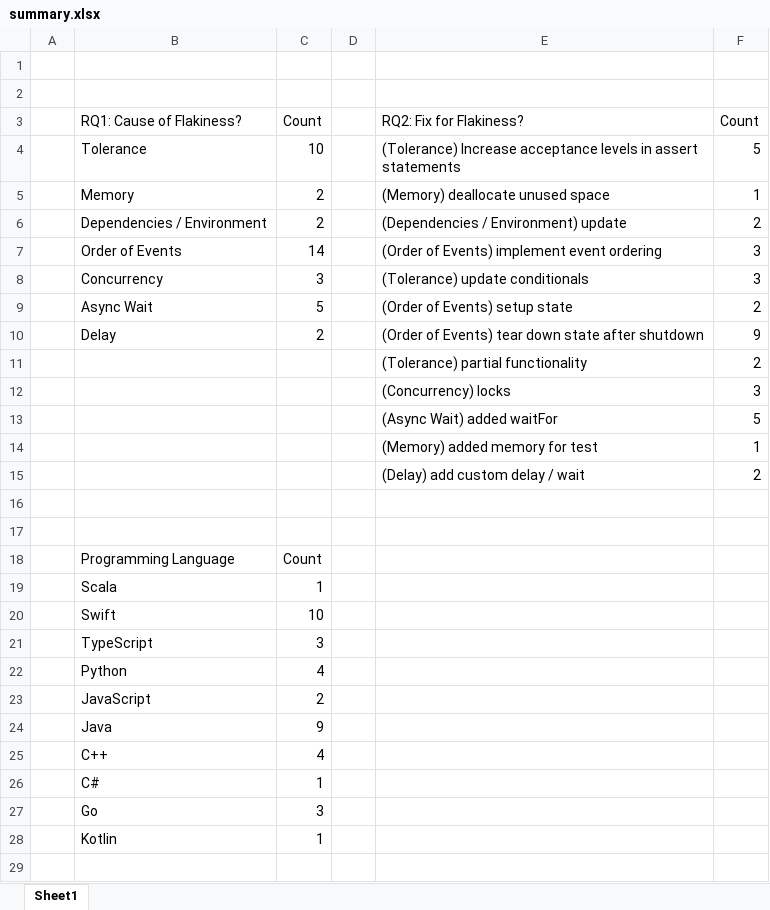
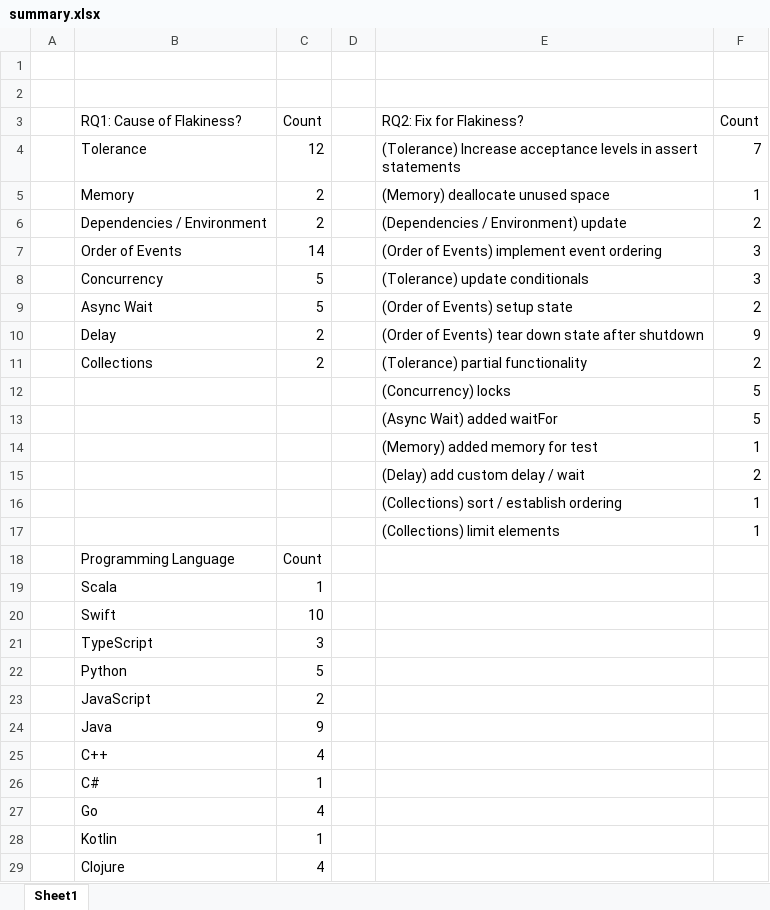
Before and after one commit to keshav-narasimhan/ECE382V_An_Empirical_Analysis_of_Flaky_Tests_In_Industry_Software, an Excel workbook: summary.xlsx, sheet Sheet1, drawn as a sheet; values as stored, in another font and other column widths than the file's, no borders; table styles not drawn; the diff names each change by its address in the sheet, - before the commit and + after, or states it on an @@ line.

Commit message:
summarize findings for twosigma, uber

```diff
--- a/summary.xlsx (sheet Sheet1)
+++ b/summary.xlsx (sheet Sheet1)
-C4: 10
+C4: 12
-F4: 5
+F4: 7
-C8: 3
+C8: 5
-B11: (empty)
+B11: Collections
-C11: (empty)
+C11: 2
-F12: 3
+F12: 5
-row 16: (empty)
+row 16:  |  |  |  | (Collections) sort / establish ordering | 1
-row 17: (empty)
+row 17:  |  |  |  | (Collections) limit elements | 1
-C22: 4
+C22: 5
-C27: 3
+C27: 4
+row 29:  | Clojure | 4
```
